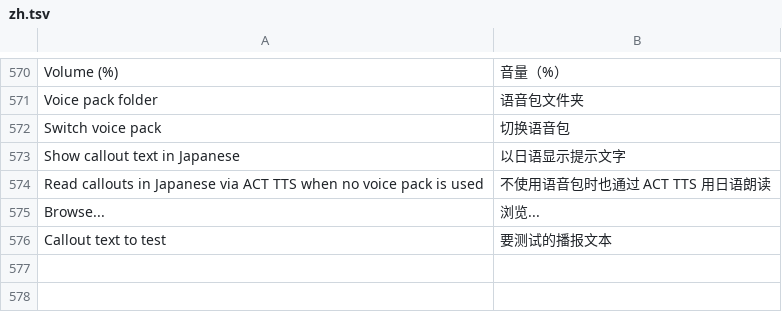
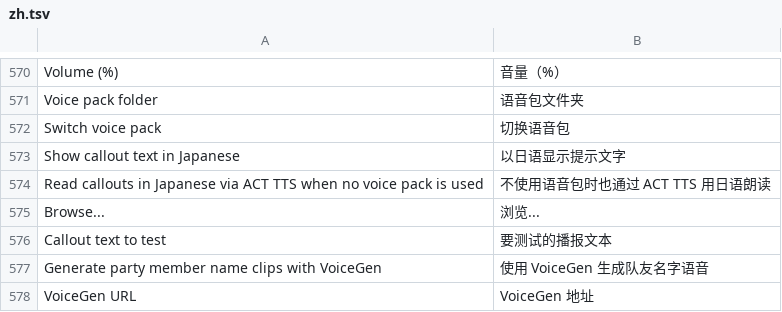
Before and after one commit to ElenaChan-me/Triggevent-Plus, a TSV file: xivsupport/src/main/resources/i18n/zh.tsv, drawn as a sheet; only a part is shown, gaps mark what is left out; the diff names each change by its address in the sheet, - before the commit and + after, or states it on an @@ line.

```diff
--- a/xivsupport/src/main/resources/i18n/zh.tsv
+++ b/xivsupport/src/main/resources/i18n/zh.tsv
+row 577: Generate party member name clips with VoiceGen | 使用 VoiceGen 生成队友名字语音
+row 578: VoiceGen URL | VoiceGen 地址
```
Also changed, not shown: xivsupport/src/main/resources/i18n/ja.tsv, xivsupport/src/main/resources/i18n/ko.tsv, 4 other files.
